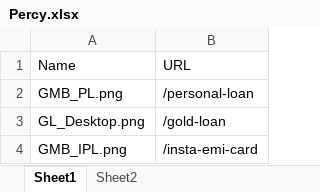
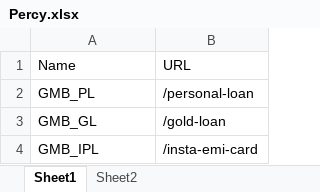
Before and after one commit to sonaliaute/percy-selenium-java, an Excel workbook: src/main/java/io/percy/selenium/Percy.xlsx, sheet Sheet1, drawn as a sheet; values as stored, in another font and other column widths than the file's, no borders; the diff names each change by its address in the sheet, - before the commit and + after, or states it on an @@ line.

```diff
--- a/src/main/java/io/percy/selenium/Percy.xlsx (sheet Sheet1)
+++ b/src/main/java/io/percy/selenium/Percy.xlsx (sheet Sheet1)
-A2 (Name): GMB_PL.png
+A2 (Name): GMB_PL
-A3 (Name): GL_Desktop.png
+A3 (Name): GMB_GL
-A4 (Name): GMB_IPL.png
+A4 (Name): GMB_IPL
```
Also changed, not shown: 2 other files.
